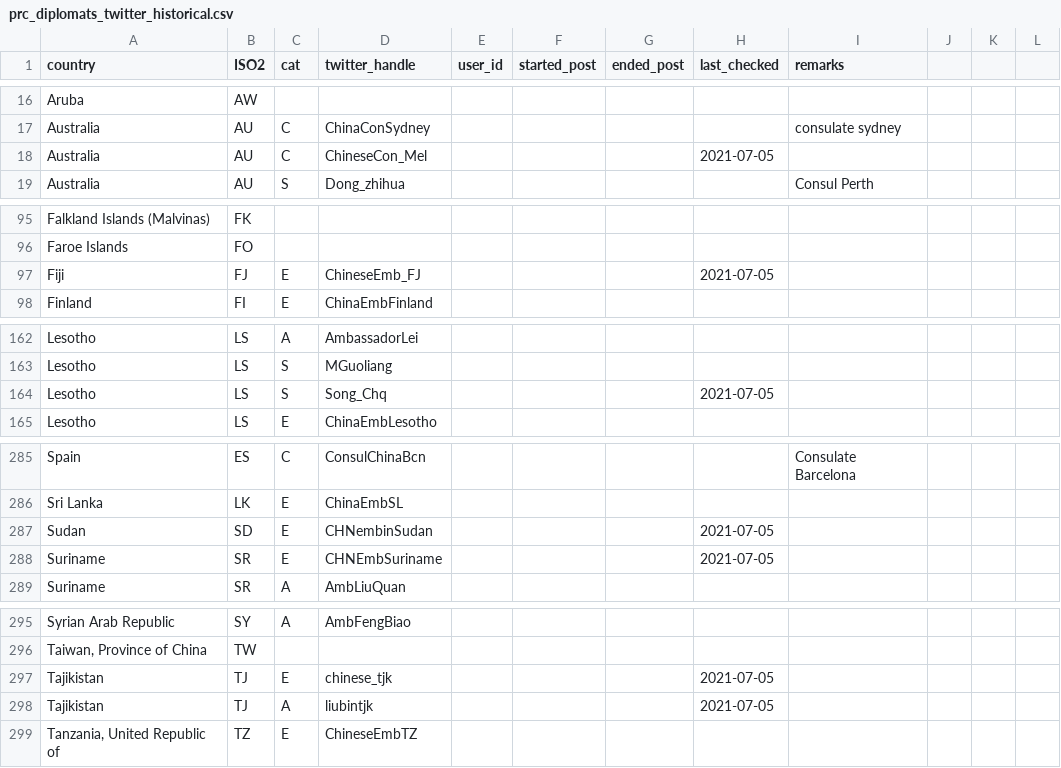
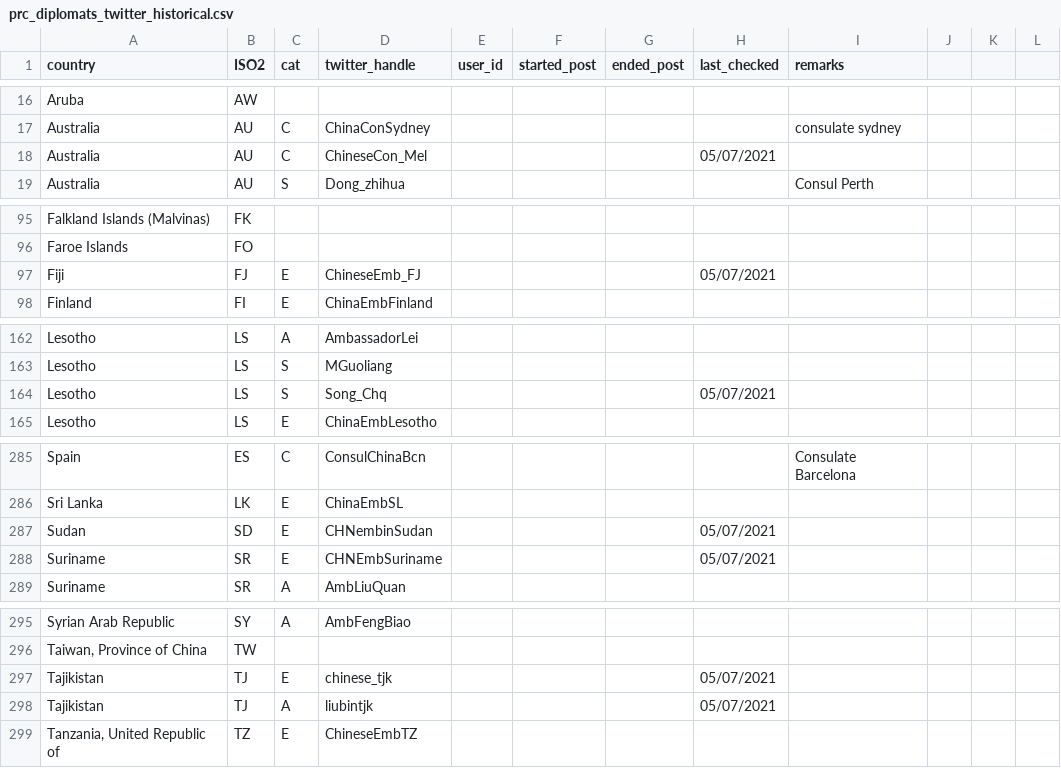
Before and after one commit to schliebs/disinfo, a CSV file: inst/extdata/prc_diplomats_twitter_historical.csv, drawn as a sheet; only a part is shown, gaps mark what is left out; the diff covers the shown part only.

```diff
--- a/inst/extdata/prc_diplomats_twitter_historical.csv
+++ b/inst/extdata/prc_diplomats_twitter_historical.csv
@@ -17,3 +17,3 @@ Aruba,AW,,,,,,,,,,
 Australia,AU,C,ChinaConSydney,,,,,consulate sydney,,,
-Australia,AU,C,ChineseCon_Mel,,,,2021-07-05,,,,
+Australia,AU,C,ChineseCon_Mel,,,,05/07/2021,,,,
 Australia,AU,S,Dong_zhihua,,,,,Consul Perth,,,
@@ -96,3 +96,3 @@ Falkland Islands (Malvinas),FK,,,,,,,,,,
 Faroe Islands,FO,,,,,,,,,,
-Fiji,FJ,E,ChineseEmb_FJ,,,,2021-07-05,,,,
+Fiji,FJ,E,ChineseEmb_FJ,,,,05/07/2021,,,,
 Finland,FI,E,ChinaEmbFinland,,,,,,,,
@@ -163,3 +163,3 @@ Lesotho,LS,A,AmbassadorLei,,,,,,,,
 Lesotho,LS,S,MGuoliang,,,,,,,,
-Lesotho,LS,S,Song_Chq,,,,2021-07-05,,,,
+Lesotho,LS,S,Song_Chq,,,,05/07/2021,,,,
 Lesotho,LS,E,ChinaEmbLesotho,,,,,,,,
@@ -286,4 +286,4 @@ Spain,ES,C,ConsulChinaBcn,,,,,Consulate Barcelona,,,
 Sri Lanka,LK,E,ChinaEmbSL,,,,,,,,
-Sudan,SD,E,CHNembinSudan,,,,2021-07-05,,,,
-Suriname,SR,E,CHNEmbSuriname,,,,2021-07-05,,,,
+Sudan,SD,E,CHNembinSudan,,,,05/07/2021,,,,
+Suriname,SR,E,CHNEmbSuriname,,,,05/07/2021,,,,
 Suriname,SR,A,AmbLiuQuan,,,,,,,,
@@ -296,4 +296,4 @@ Syrian Arab Republic,SY,A,AmbFengBiao,,,,,,,,
 "Taiwan, Province of China",TW,,,,,,,,,,
-Tajikistan,TJ,E,chinese_tjk,,,,2021-07-05,,,,
-Tajikistan,TJ,A,liubintjk,,,,2021-07-05,,,,
+Tajikistan,TJ,E,chinese_tjk,,,,05/07/2021,,,,
+Tajikistan,TJ,A,liubintjk,,,,05/07/2021,,,,
 "Tanzania, United Republic of",TZ,E,ChineseEmbTZ,,,,,,,,
```
Also changed, not shown: 1 added row and 13 edited cells elsewhere in this file, 2 other files.
